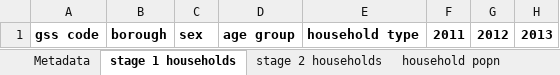
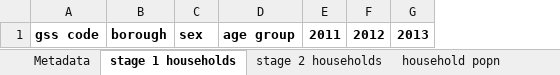
Before and after one commit to SebastianHeslinRees/population_projections, an Excel workbook: input_data/excel_templates/household_template.xlsx, sheet stage 1 households, drawn as a sheet; only a part is shown; values as stored, in another font and other column widths than the file's, no borders; the diff names each change by its address in the sheet, - before the commit and + after, or states it on an @@ line.

Commit message:
fix household model excel template

```diff
--- a/input_data/excel_templates/household_template.xlsx (sheet stage 1 households)
+++ b/input_data/excel_templates/household_template.xlsx (sheet stage 1 households)
-column E, row 1: household type
```
Also changed, not shown: sheet Metadata.
